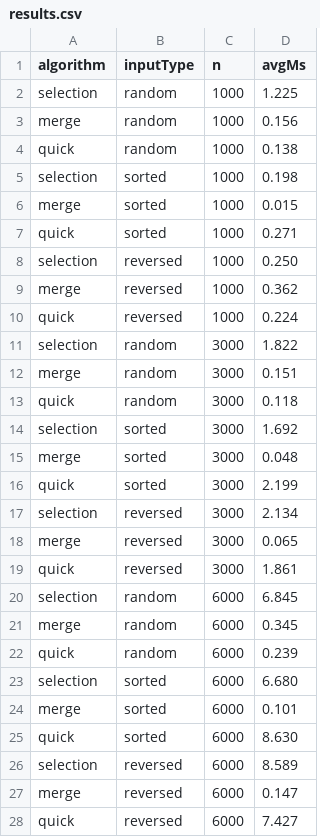
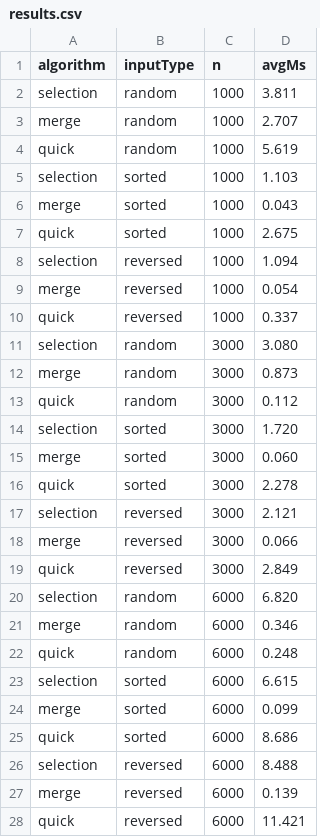
Before and after one commit to AlexFaquet/W10-Complexity-Analysis, a CSV file: results.csv, drawn as a sheet; only a part is shown; the diff covers the shown part only.

```diff
--- a/results.csv
+++ b/results.csv
@@ -1,28 +1,28 @@
 algorithm,inputType,n,avgMs
-selection,random,1000,1.225
-merge,random,1000,0.156
-quick,random,1000,0.138
-selection,sorted,1000,0.198
-merge,sorted,1000,0.015
-quick,sorted,1000,0.271
-selection,reversed,1000,0.250
-merge,reversed,1000,0.362
-quick,reversed,1000,0.224
-selection,random,3000,1.822
-merge,random,3000,0.151
-quick,random,3000,0.118
-selection,sorted,3000,1.692
-merge,sorted,3000,0.048
-quick,sorted,3000,2.199
-selection,reversed,3000,2.134
-merge,reversed,3000,0.065
-quick,reversed,3000,1.861
-selection,random,6000,6.845
-merge,random,6000,0.345
-quick,random,6000,0.239
-selection,sorted,6000,6.680
-merge,sorted,6000,0.101
-quick,sorted,6000,8.630
-selection,reversed,6000,8.589
-merge,reversed,6000,0.147
-quick,reversed,6000,7.427
+selection,random,1000,3.811
+merge,random,1000,2.707
+quick,random,1000,5.619
+selection,sorted,1000,1.103
+merge,sorted,1000,0.043
+quick,sorted,1000,2.675
+selection,reversed,1000,1.094
+merge,reversed,1000,0.054
+quick,reversed,1000,0.337
+selection,random,3000,3.080
+merge,random,3000,0.873
+quick,random,3000,0.112
+selection,sorted,3000,1.720
+merge,sorted,3000,0.060
+quick,sorted,3000,2.278
+selection,reversed,3000,2.121
+merge,reversed,3000,0.066
+quick,reversed,3000,2.849
+selection,random,6000,6.820
+merge,random,6000,0.346
+quick,random,6000,0.248
+selection,sorted,6000,6.615
+merge,sorted,6000,0.099
+quick,sorted,6000,8.686
+selection,reversed,6000,8.488
+merge,reversed,6000,0.139
+quick,reversed,6000,11.421
```
Also changed, not shown: 26 edited cells elsewhere in this file, 16 other files.
